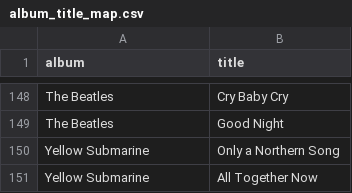
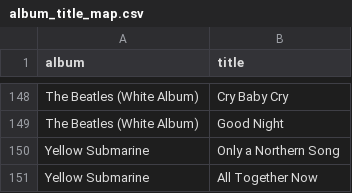
Before and after one commit to jarkmaen/beatles-website, a CSV file: scripts/data/album_title_map.csv, drawn as a sheet; only a part is shown, gaps mark what is left out; the diff covers the shown part only; the diff names each change by its address in the sheet, - before the commit and + after, or states it on an @@ line.

Commit message:
added "(White Album)" to match frontend

```diff
--- a/scripts/data/album_title_map.csv
+++ b/scripts/data/album_title_map.csv
-A148:A149 (album): The Beatles
+A148:A149 (album): The Beatles (White Album)
```
Also changed, not shown: 27 edited cells elsewhere in this file.
